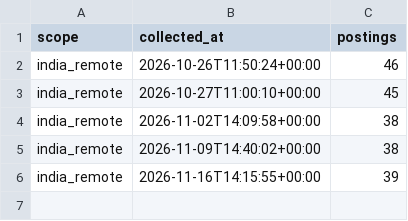
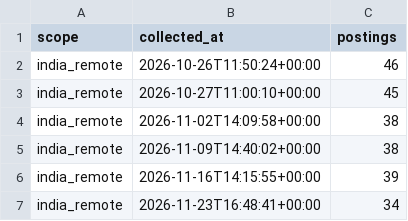
Before and after one commit to Bharathpurvath/advanced-projects, a CSV file: india-data-analyst-job-market-capstone/reports/posting_counts_over_time.csv, drawn as a sheet; the diff names each change by its address in the sheet, - before the commit and + after, or states it on an @@ line.

```diff
--- a/india-data-analyst-job-market-capstone/reports/posting_counts_over_time.csv
+++ b/india-data-analyst-job-market-capstone/reports/posting_counts_over_time.csv
+row 7: india_remote | 2026-11-23T16:48:41+00:00 | 34
```
Also changed, not shown: india-data-analyst-job-market-capstone/reports/pull_history.csv, india-data-analyst-job-market-capstone/reports/role_skill_latest.csv, 6 other files.
